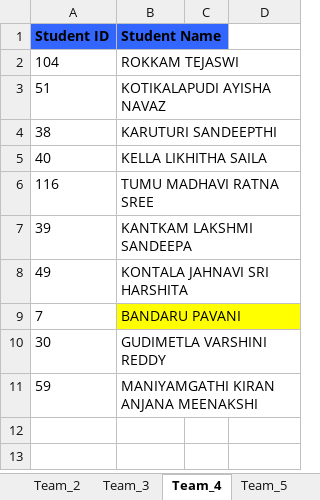
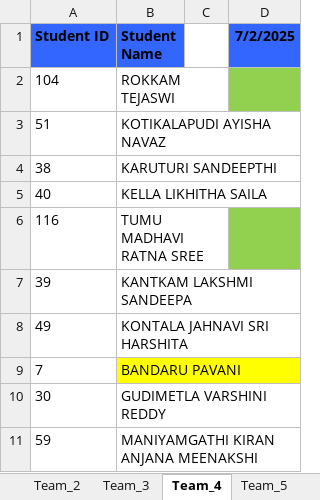
Before and after one commit to AIDEPT-2025-SVECW/training-materials, an Excel workbook: Teams Progress/AIDS-Teams-withLeaders.xlsx, sheet Team_4, drawn as a sheet; values as stored, in another font and other column widths than the file's, no borders; the diff names each change by its address in the sheet, - before the commit and + after, or states it on an @@ line.

```diff
--- a/Teams Progress/AIDS-Teams-withLeaders.xlsx (sheet Team_4)
+++ b/Teams Progress/AIDS-Teams-withLeaders.xlsx (sheet Team_4)
-D1: (empty)
+D1: 7/2/2025
-D1 fill: none
+D1 fill: #3366FF
-D2 fill: none
+D2 fill: #92D050
-D6 fill: none
+D6 fill: #92D050
```
Also changed, not shown: sheet Team Progress, sheet Team_7, sheet Team_15, sheet Team_3, Teams Progress/AIML-Teams-withLeaders.xlsx, 11 other files.
